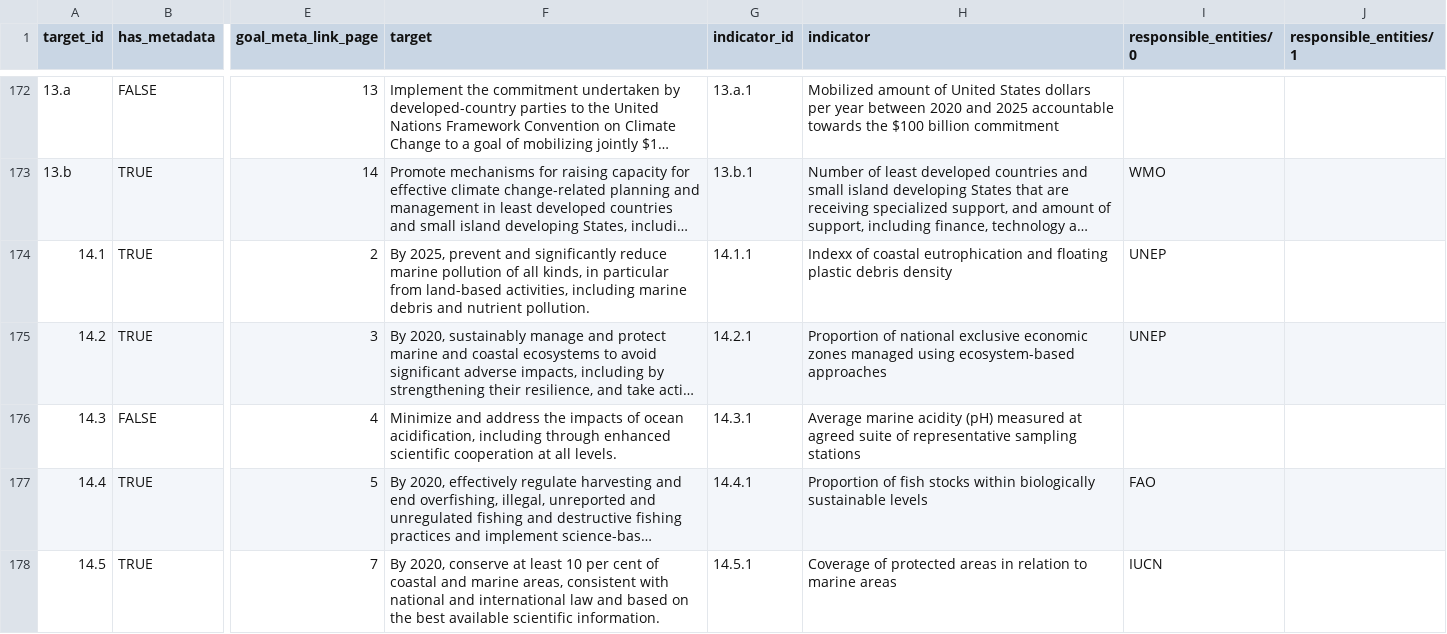
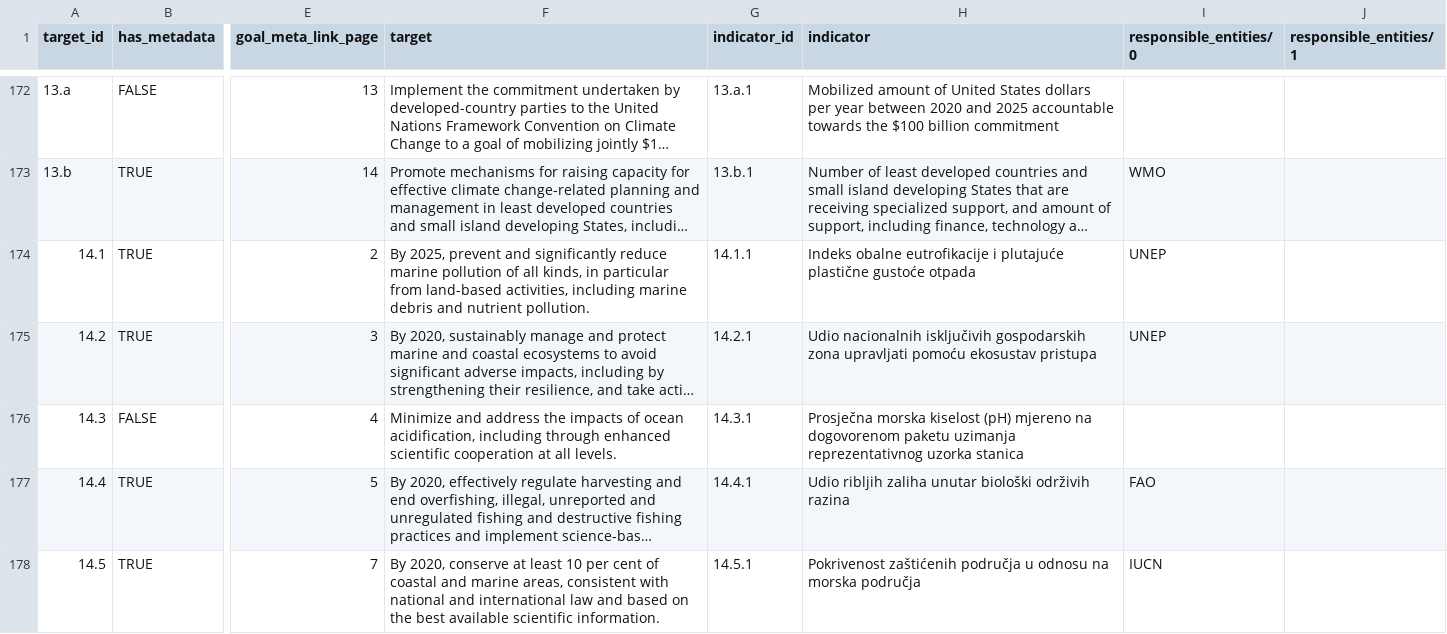
Before and after one commit to CroatianBureauOfStatistics/sdg-indicators, a CSV file: data/sdg_indicator_metadata.csv, drawn as a sheet; only a part is shown, gaps mark what is left out; long unchanged cells end in …; the diff covers the shown part only; the diff names each change by its address in the sheet, - before the commit and + after, or states it on an @@ line.

```diff
--- a/data/sdg_indicator_metadata.csv
+++ b/data/sdg_indicator_metadata.csv
-H174 (indicator): Indexx of coastal eutrophication and floating plastic debris density
+H174 (indicator): Indeks obalne eutrofikacije i plutajuće plastične gustoće otpada
-H175 (indicator): Proportion of national exclusive economic zones managed using ecosystem-based approaches
+H175 (indicator): Udio nacionalnih isključivih gospodarskih zona upravljati pomoću ekosustav pristupa
-H176 (indicator): Average marine acidity (pH) measured at agreed suite of representative sampling stations
+H176 (indicator): Prosječna morska kiselost (pH) mjereno na dogovorenom paketu uzimanja reprezentativnog uzorka stanica
-H177 (indicator): Proportion of fish stocks within biologically sustainable levels
+H177 (indicator): Udio ribljih zaliha unutar biološki održivih razina
-H178 (indicator): Coverage of protected areas in relation to marine areas
+H178 (indicator): Pokrivenost zaštićenih područja u odnosu na morska područja
```
Also changed, not shown: 5 edited cells elsewhere in this file.
